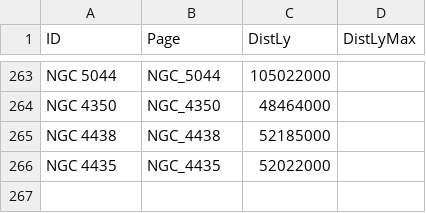
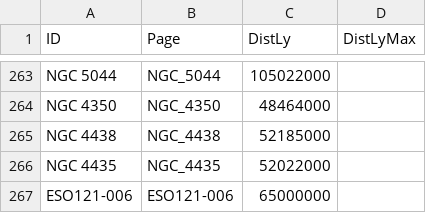
Before and after one commit to marx1980/NightGlass, a CSV file: data/wikipedia/galaxies.csv, drawn as a sheet; only a part is shown, gaps mark what is left out; the diff names each change by its address in the sheet, - before the commit and + after, or states it on an @@ line.

```diff
--- a/data/wikipedia/galaxies.csv
+++ b/data/wikipedia/galaxies.csv
+row 267: ESO121-006 | ESO121-006 | 65000000
```
Also changed, not shown: 3 other files.
